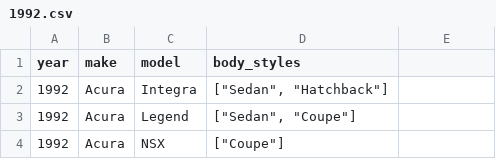
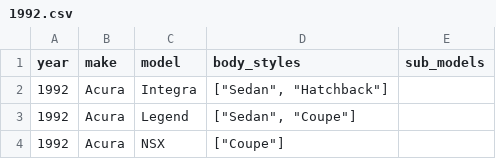
Before and after one commit to romangrinev/us-car-models-data, a CSV file: 1992.csv, drawn as a sheet; only a part is shown.

```diff
--- a/1992.csv
+++ b/1992.csv
@@ -1,2 +1,2 @@
-year,make,model,body_styles
+year,make,model,body_styles,sub_models
 1992,Acura,Integra,"[""Sedan"", ""Hatchback""]"
```
Also changed, not shown: 1993.csv, 1994.csv, 32 other files.
